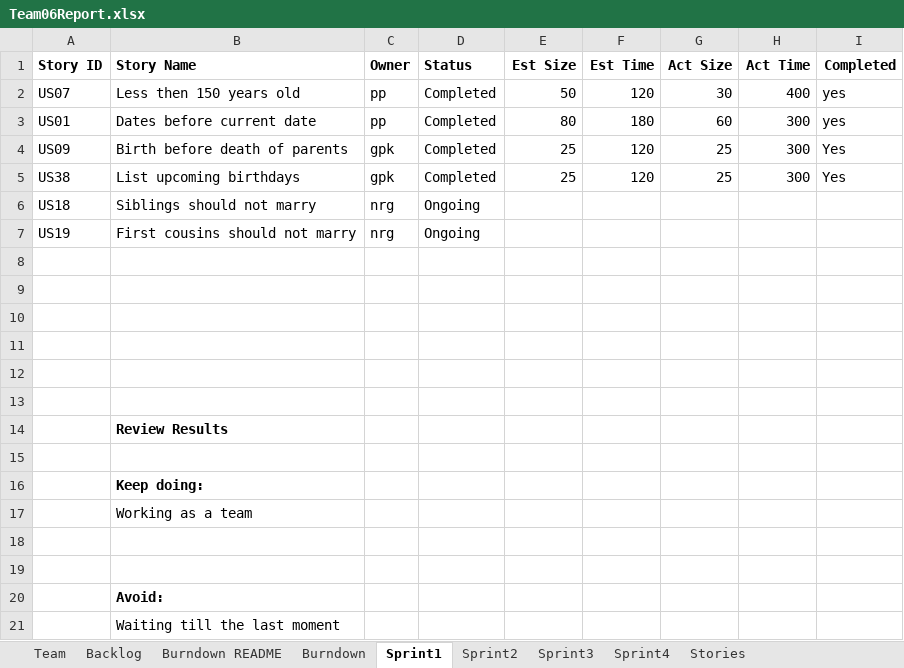
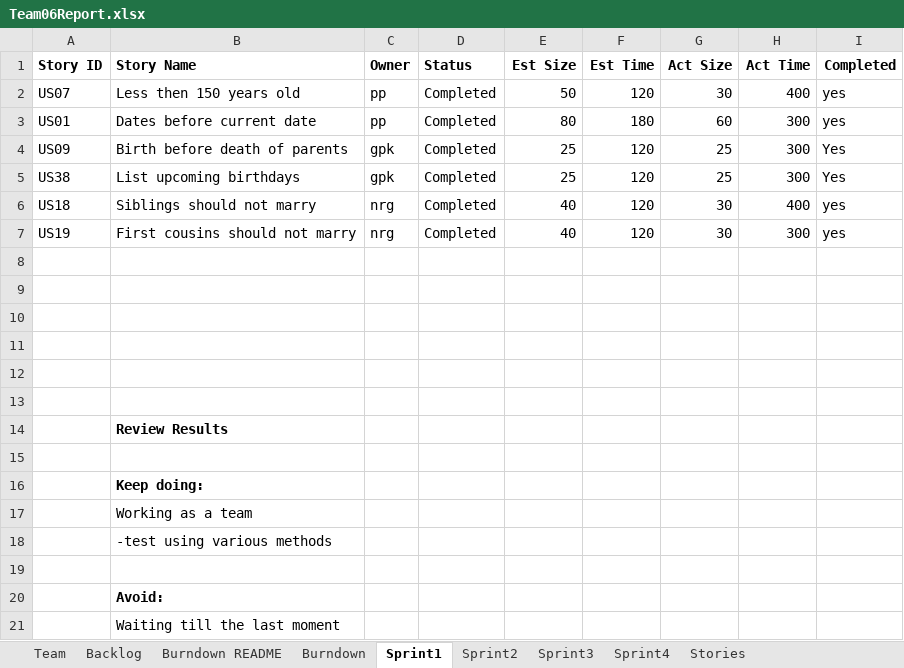
Before and after one commit to gauthampkrishnan/cs555tm062022Fall, an Excel workbook: Sprint 2/Team06Report.xlsx, sheet Sprint1, drawn as a sheet; values as stored, in another font and other column widths than the file's, no borders; the diff names each change by its address in the sheet, - before the commit and + after, or states it on an @@ line.

```diff
--- a/Sprint 2/Team06Report.xlsx (sheet Sprint1)
+++ b/Sprint 2/Team06Report.xlsx (sheet Sprint1)
-D6:D7 (Status): Ongoing
+D6:D7 (Status): Completed
-E6:E7 (Est Size): (empty)
+E6:E7 (Est Size): 40
-F6:F7 (Est Time): (empty)
+F6:F7 (Est Time): 120
-G6:G7 (Act Size): (empty)
+G6:G7 (Act Size): 30
-H6 (Act Time): (empty)
+H6 (Act Time): 400
-I6:I7 (Completed): (empty)
+I6:I7 (Completed): yes
-H7 (Act Time): (empty)
+H7 (Act Time): 300
-B18 (Story Name): (empty)
+B18 (Story Name): -test using various methods
```
Also changed, not shown: sheet Backlog, sheet Sprint3, sheet Sprint2, sheet Burndown, charts or pictures.
